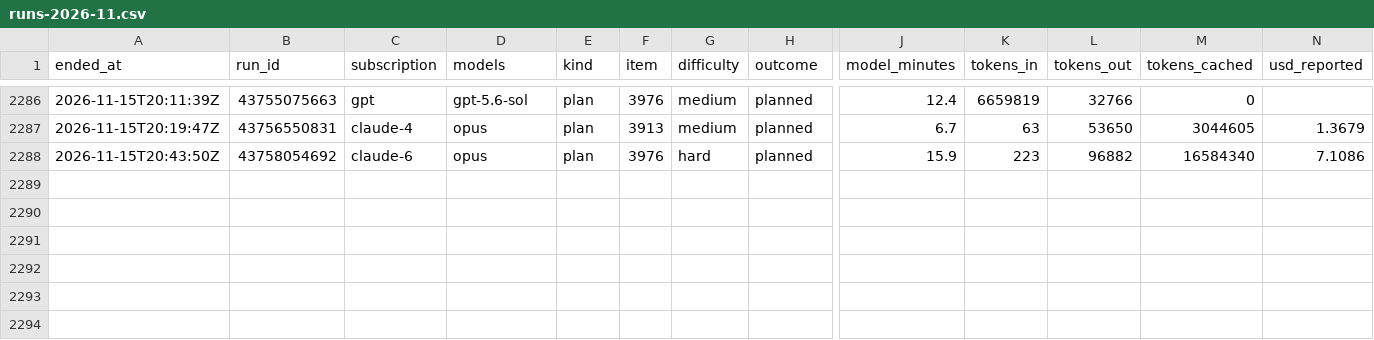
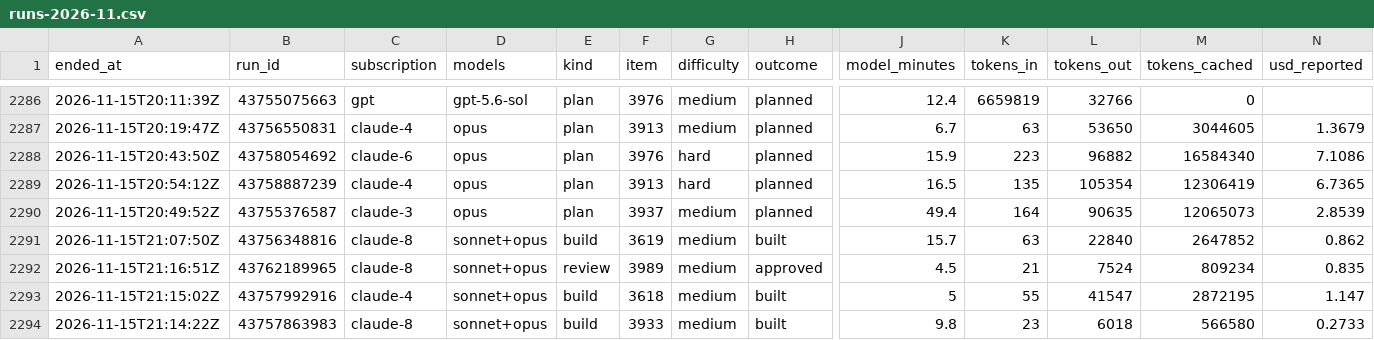
Before and after one commit to Jlore-Studios/JackiOh, a CSV file: usage/runs-2026-11.csv, drawn as a sheet; only a part is shown, gaps mark what is left out; rows hold the shown columns only; the diff names each change by its address in the sheet, - before the commit and + after, or states it on an @@ line.

Commit message:
usage: 70 row(s), 0 session(s), 0 week(s) [skip ci]

```diff
--- a/usage/runs-2026-11.csv
+++ b/usage/runs-2026-11.csv
+row 2289: 2026-11-15T20:54:12Z | 43758887239 | claude-4 | opus | plan | 3913 | hard | planned | 16.5 | 135 | 105354 | 12306419 | 6.7365
+row 2290: 2026-11-15T20:49:52Z | 43755376587 | claude-3 | opus | plan | 3937 | medium | planned | 49.4 | 164 | 90635 | 12065073 | 2.8539
+row 2291: 2026-11-15T21:07:50Z | 43756348816 | claude-8 | sonnet+opus | build | 3619 | medium | built | 15.7 | 63 | 22840 | 2647852 | 0.862
+row 2292: 2026-11-15T21:16:51Z | 43762189965 | claude-8 | sonnet+opus | review | 3989 | medium | approved | 4.5 | 21 | 7524 | 809234 | 0.835
+row 2293: 2026-11-15T21:15:02Z | 43757992916 | claude-4 | sonnet+opus | build | 3618 | medium | built | 5 | 55 | 41547 | 2872195 | 1.147
+row 2294: 2026-11-15T21:14:22Z | 43757863983 | claude-8 | sonnet+opus | build | 3933 | medium | built | 9.8 | 23 | 6018 | 566580 | 0.2733
```
Also changed, not shown: usage/pools-2026-11.csv, 2 other files.
